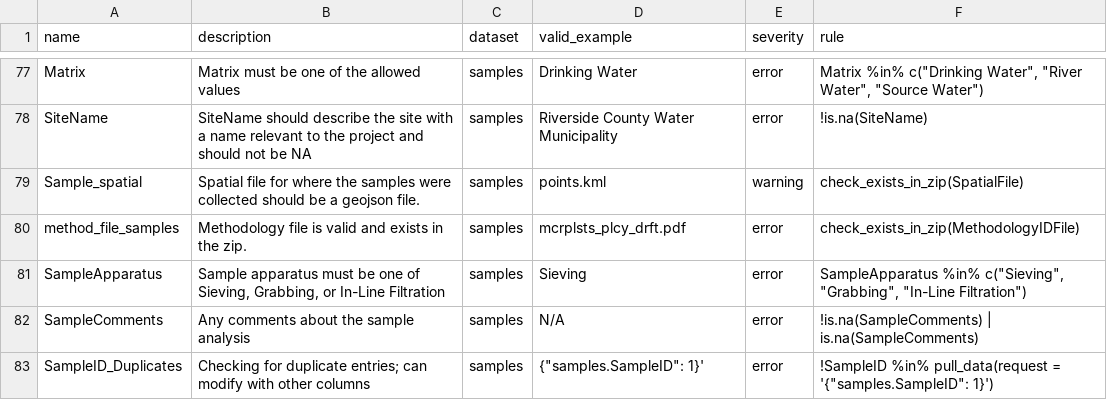
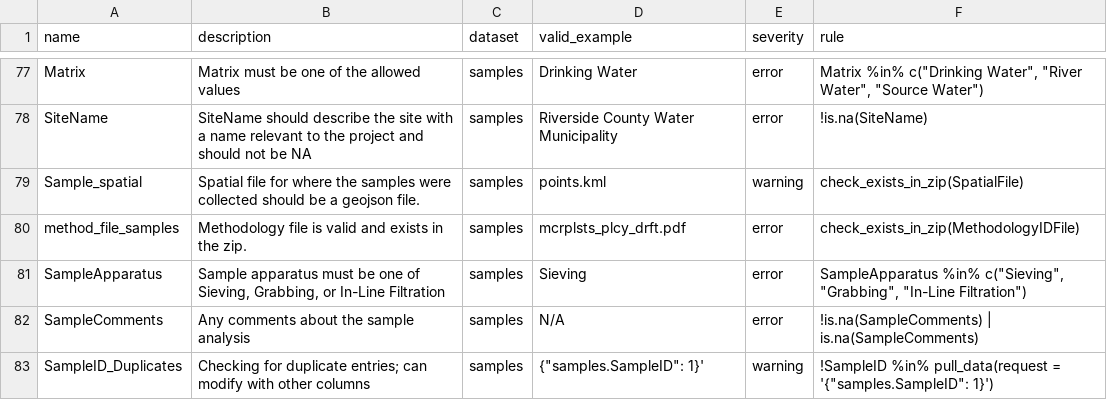
Before and after one commit to Moore-Institute-4-Plastic-Pollution-Res/One4All, a CSV file: inst/apps/validator/www/rules_dw_acc.csv, drawn as a sheet; only a part is shown, gaps mark what is left out.

Commit message:
changed SampleID_Duplicates from error to warning

```diff
--- a/inst/apps/validator/www/rules_dw_acc.csv
+++ b/inst/apps/validator/www/rules_dw_acc.csv
@@ -82,2 +82,2 @@ SampleApparatus,"Sample apparatus must be one of Sieving, Grabbing, or In-Line F
 SampleComments,Any comments about the sample analysis,samples,N/A,error,!is.na(SampleComments) | is.na(SampleComments)
-SampleID_Duplicates,Checking for duplicate entries; can modify with other columns,samples,"{""samples.SampleID"": 1}'",error,"!SampleID %in% pull_data(request = '{""samples.SampleID"": 1}')"
+SampleID_Duplicates,Checking for duplicate entries; can modify with other columns,samples,"{""samples.SampleID"": 1}'",warning,"!SampleID %in% pull_data(request = '{""samples.SampleID"": 1}')"
```
